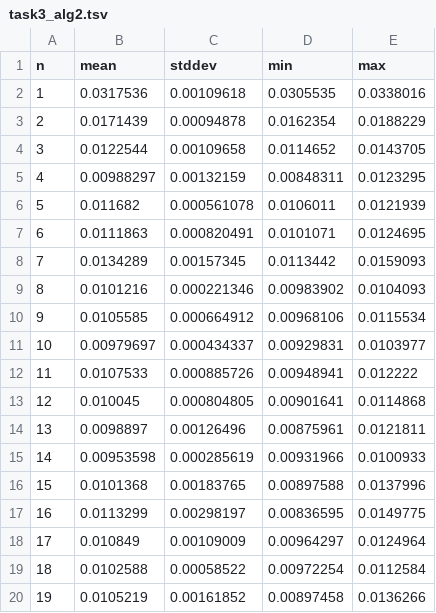
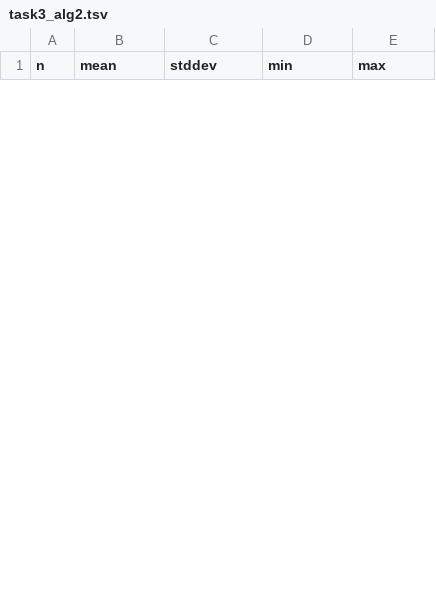
Before and after one commit to yekm/bench, a TSV file: h0me/task3_alg2.tsv, drawn as a sheet; only a part is shown; removed rows and columns are numbered as before the commit, all else as after; the diff covers the shown part only; the diff names each change by its address in the sheet, - before the commit and + after, or states it on an @@ line.

```diff
--- a/h0me/task3_alg2.tsv
+++ b/h0me/task3_alg2.tsv
-row 2: 1 | 0.0317536 | 0.00109618 | 0.0305535 | 0.0338016
-row 3: 2 | 0.0171439 | 0.00094878 | 0.0162354 | 0.0188229
-row 4: 3 | 0.0122544 | 0.00109658 | 0.0114652 | 0.0143705
-row 5: 4 | 0.00988297 | 0.00132159 | 0.00848311 | 0.0123295
-row 6: 5 | 0.011682 | 0.000561078 | 0.0106011 | 0.0121939
-row 7: 6 | 0.0111863 | 0.000820491 | 0.0101071 | 0.0124695
-row 8: 7 | 0.0134289 | 0.00157345 | 0.0113442 | 0.0159093
-row 9: 8 | 0.0101216 | 0.000221346 | 0.00983902 | 0.0104093
-row 10: 9 | 0.0105585 | 0.000664912 | 0.00968106 | 0.0115534
-row 11: 10 | 0.00979697 | 0.000434337 | 0.00929831 | 0.0103977
-row 12: 11 | 0.0107533 | 0.000885726 | 0.00948941 | 0.012222
-row 13: 12 | 0.010045 | 0.000804805 | 0.00901641 | 0.0114868
-row 14: 13 | 0.0098897 | 0.00126496 | 0.00875961 | 0.0121811
-row 15: 14 | 0.00953598 | 0.000285619 | 0.00931966 | 0.0100933
-row 16: 15 | 0.0101368 | 0.00183765 | 0.00897588 | 0.0137996
-row 17: 16 | 0.0113299 | 0.00298197 | 0.00836595 | 0.0149775
-row 18: 17 | 0.010849 | 0.00109009 | 0.00964297 | 0.0124964
-row 19: 18 | 0.0102588 | 0.00058522 | 0.00972254 | 0.0112584
-row 20: 19 | 0.0105219 | 0.00161852 | 0.00897458 | 0.0136266
```
Also changed, not shown: 6 added rows and 13 removed rows elsewhere in this file, h0me/task0_alg8.tsv, h0me/task1_alg13.tsv, 39 other files.
